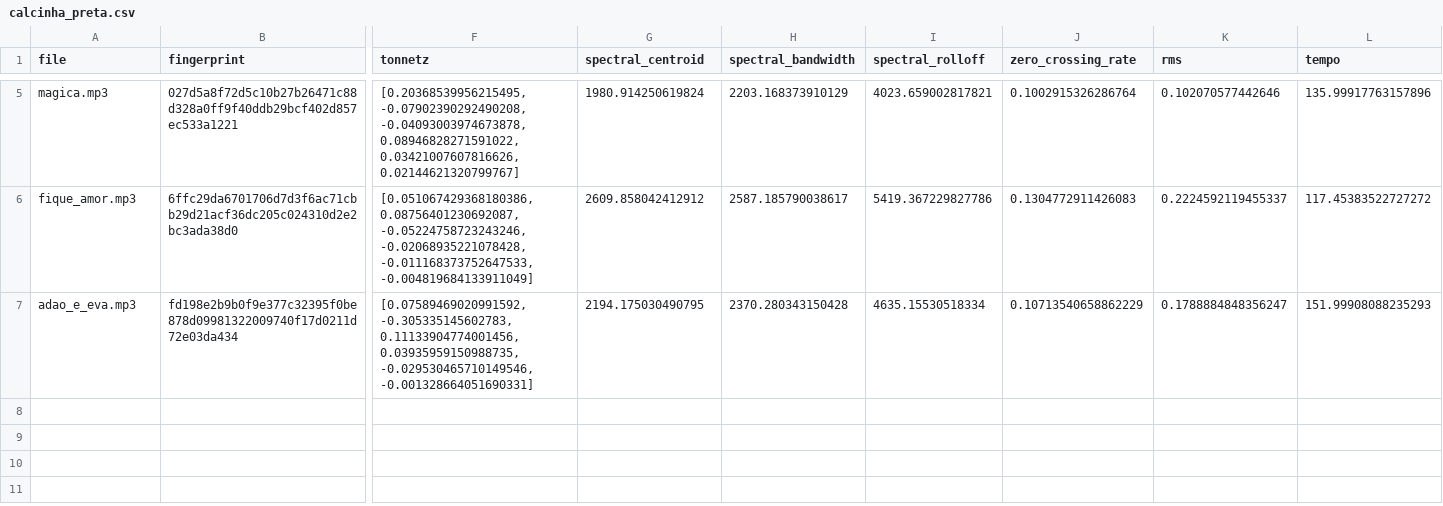
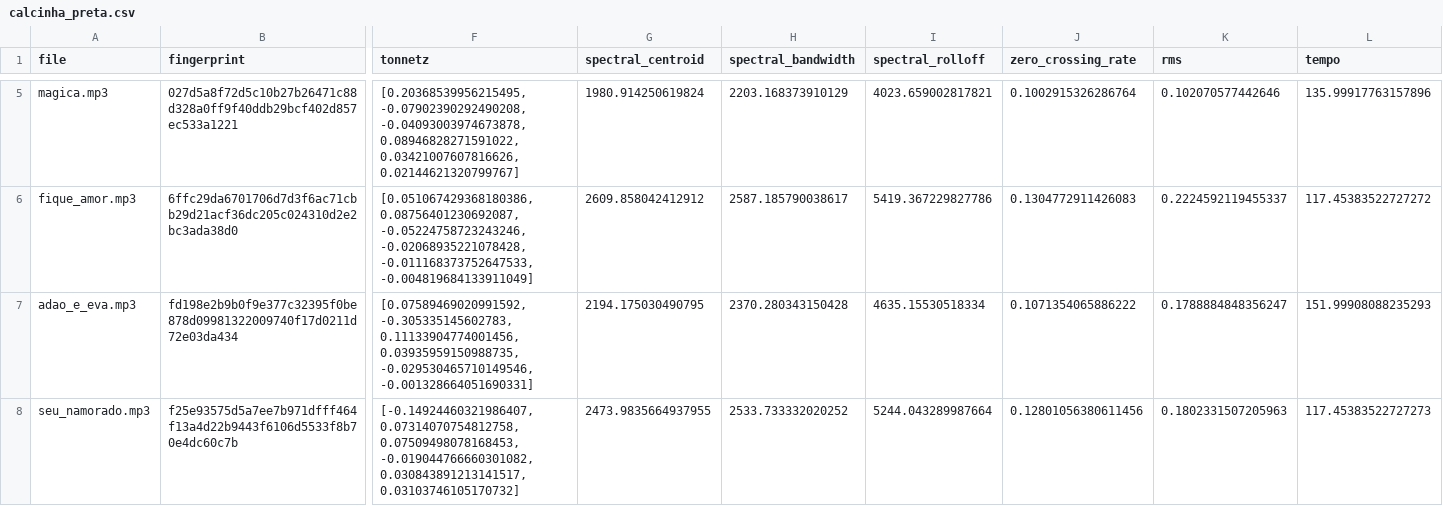
Before and after one commit to xmp3/datasets, a CSV file: calcinha_preta.csv, drawn as a sheet; only a part is shown, gaps mark what is left out; rows hold the shown columns only; the diff names each change by its address in the sheet, - before the commit and + after, or states it on an @@ line.

Commit message:
Add Seu Namorado

```diff
--- a/calcinha_preta.csv
+++ b/calcinha_preta.csv
-J7 (zero_crossing_rate): 0.10713540658862229
+J7 (zero_crossing_rate): 0.1071354065886222
+row 8: seu_namorado.mp3 | f25e93575d5a7ee7b971dfff464f13a4d22b9443f6106d5533f8b70e4dc60c7b | [-0.14924460321986407, 0.07314070754812758, 0.07509498078168453, -0.019044766660301082, 0.030843891213141517, 0.03103746105170732] | 2473.9835664937955 | 2533.733332020252 | 5244.043289987664 | 0.12801056380611456 | 0.1802331507205963 | 117.45383522727273
```
